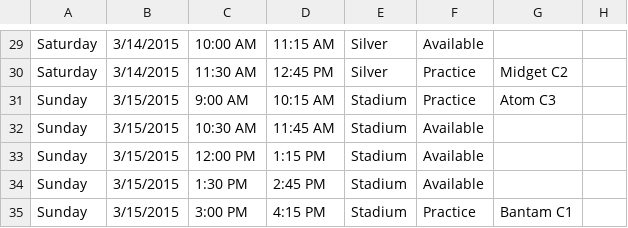
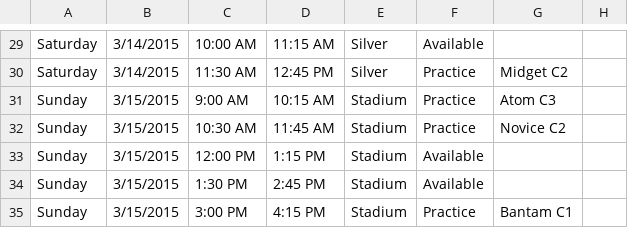
Before and after one commit to hiptopjones/RavensSchedules, a CSV file: Weekly/RavensWeeklySchedule-20150309.csv, drawn as a sheet; only a part is shown, gaps mark what is left out.

Commit message:
Update for Novice C2 claimed ice

```diff
--- a/Weekly/RavensWeeklySchedule-20150309.csv
+++ b/Weekly/RavensWeeklySchedule-20150309.csv
@@ -31,3 +31,3 @@ Saturday,3/14/2015,11:30 AM,12:45 PM,Silver,Practice,Midget C2
 Sunday,3/15/2015,9:00 AM,10:15 AM,Stadium,Practice,Atom C3
-Sunday,3/15/2015,10:30 AM,11:45 AM,Stadium,Available
+Sunday,3/15/2015,10:30 AM,11:45 AM,Stadium,Practice,Novice C2
 Sunday,3/15/2015,12:00 PM,1:15 PM,Stadium,Available
```
Also changed, not shown: Weekly/RavensWeeklySchedule-20150316.csv.
